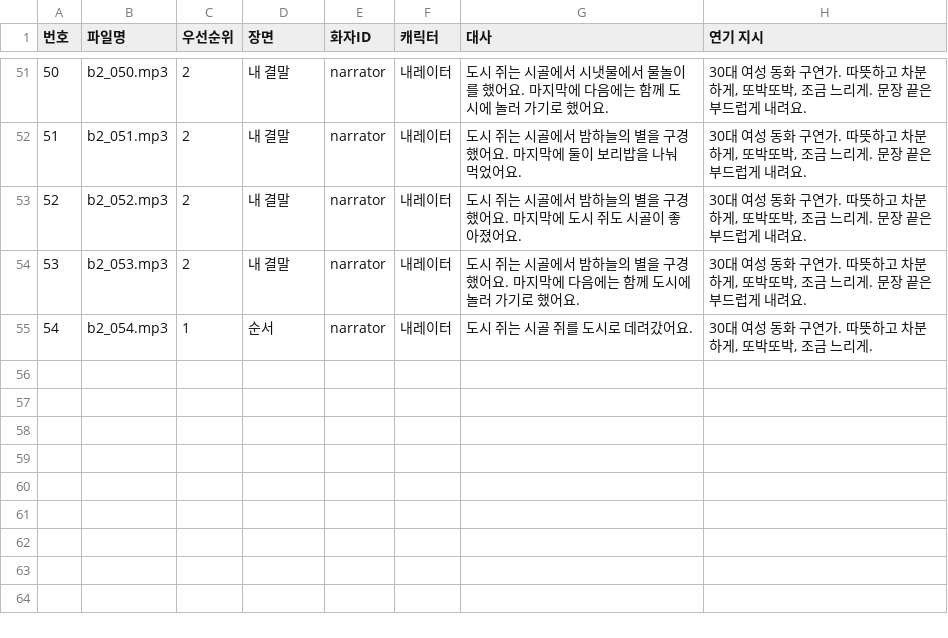
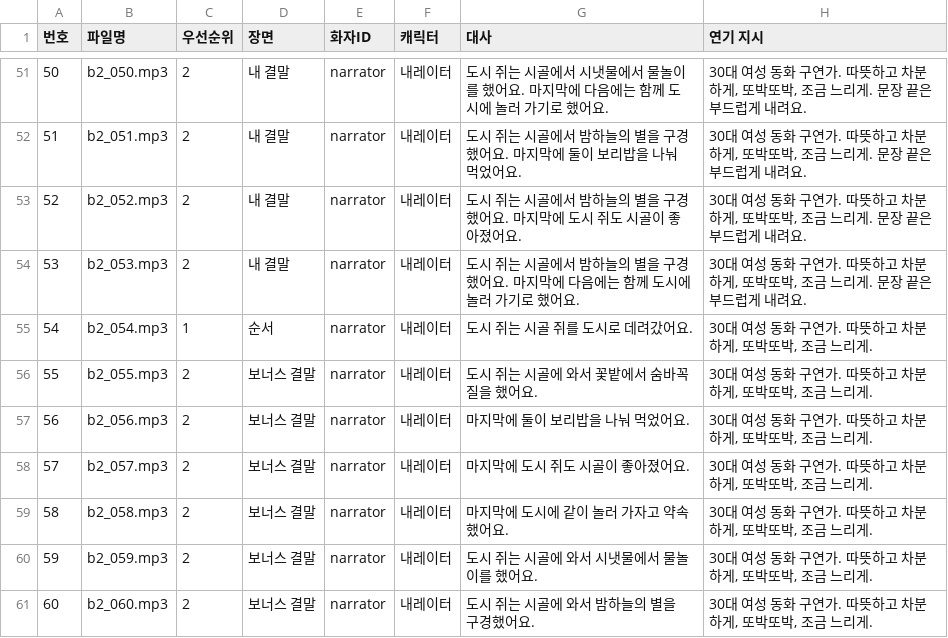
Before and after one commit to Jacob-Leee/hangul-guardians, a CSV file: docs/dubbing_b2.csv, drawn as a sheet; only a part is shown, gaps mark what is left out.

```diff
--- a/docs/dubbing_b2.csv
+++ b/docs/dubbing_b2.csv
@@ -55 +55,7 @@
 54,b2_054.mp3,1,순서,narrator,내레이터,도시 쥐는 시골 쥐를 도시로 데려갔어요.,"30대 여성 동화 구연가. 따뜻하고 차분하게, 또박또박, 조금 느리게."
+55,b2_055.mp3,2,보너스 결말,narrator,내레이터,도시 쥐는 시골에 와서 꽃밭에서 숨바꼭질을 했어요.,"30대 여성 동화 구연가. 따뜻하고 차분하게, 또박또박, 조금 느리게."
+56,b2_056.mp3,2,보너스 결말,narrator,내레이터,마지막에 둘이 보리밥을 나눠 먹었어요.,"30대 여성 동화 구연가. 따뜻하고 차분하게, 또박또박, 조금 느리게."
+57,b2_057.mp3,2,보너스 결말,narrator,내레이터,마지막에 도시 쥐도 시골이 좋아졌어요.,"30대 여성 동화 구연가. 따뜻하고 차분하게, 또박또박, 조금 느리게."
+58,b2_058.mp3,2,보너스 결말,narrator,내레이터,마지막에 도시에 같이 놀러 가자고 약속했어요.,"30대 여성 동화 구연가. 따뜻하고 차분하게, 또박또박, 조금 느리게."
+59,b2_059.mp3,2,보너스 결말,narrator,내레이터,도시 쥐는 시골에 와서 시냇물에서 물놀이를 했어요.,"30대 여성 동화 구연가. 따뜻하고 차분하게, 또박또박, 조금 느리게."
+60,b2_060.mp3,2,보너스 결말,narrator,내레이터,도시 쥐는 시골에 와서 밤하늘의 별을 구경했어요.,"30대 여성 동화 구연가. 따뜻하고 차분하게, 또박또박, 조금 느리게."
```
Also changed, not shown: docs/dubbing_b1.csv, docs/dubbing_b3.csv, 41 other files.
